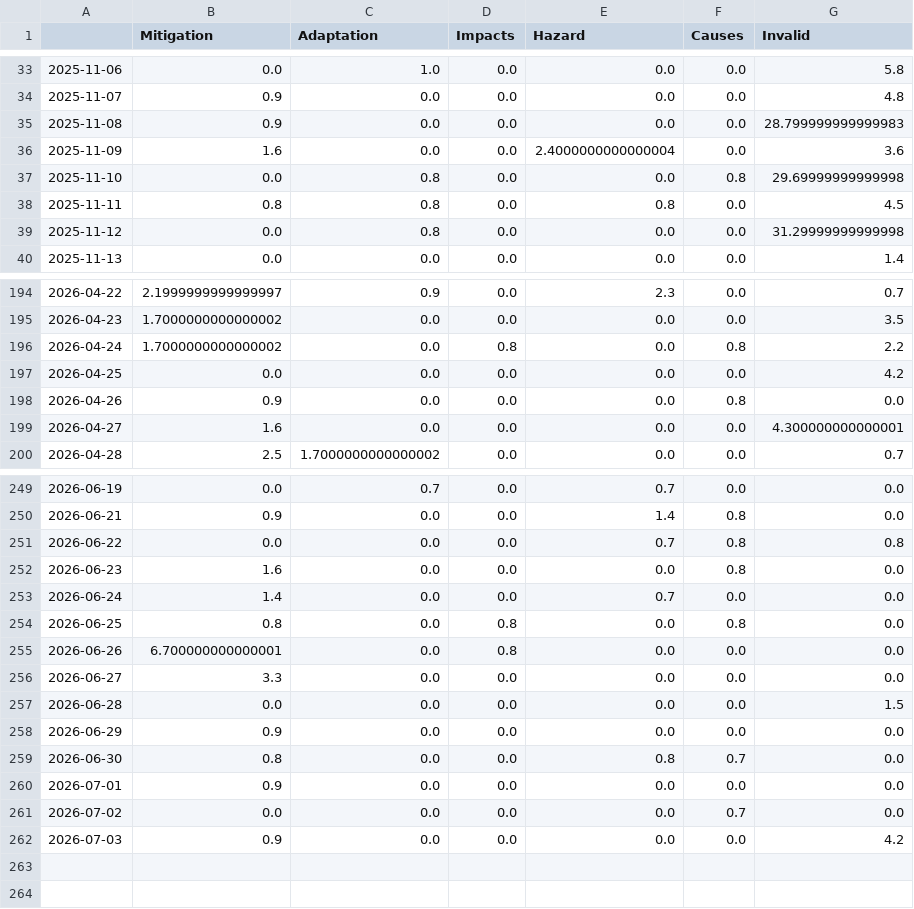
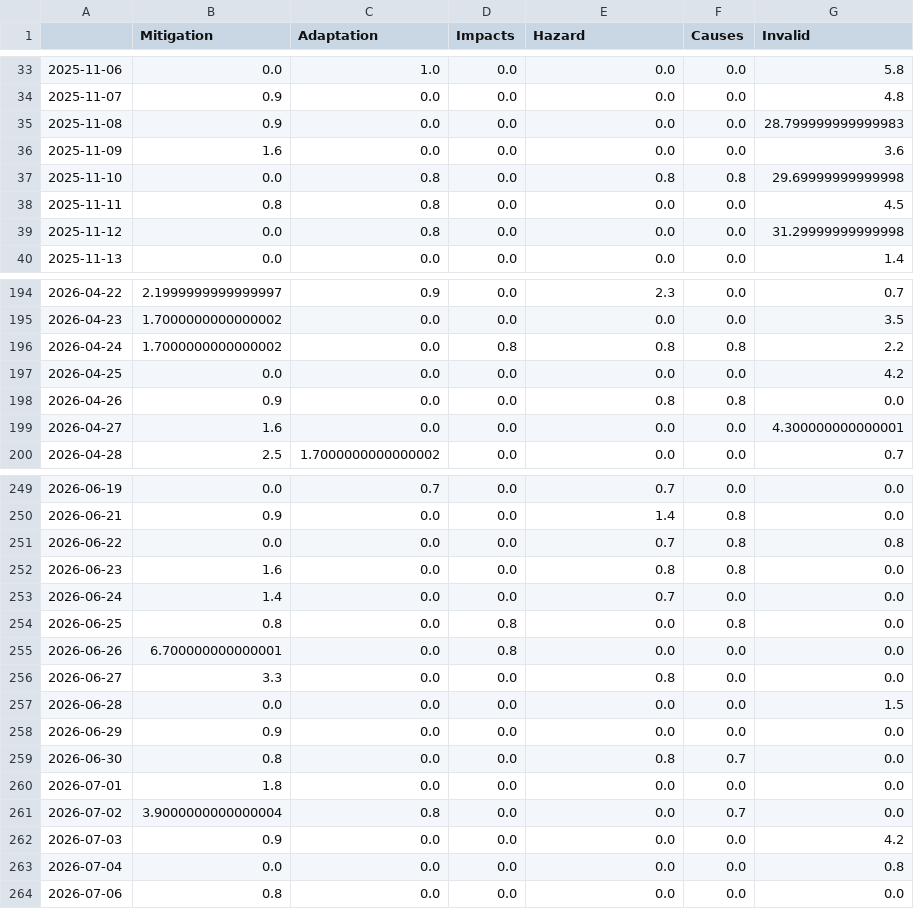
Before and after one commit to hb219-news/droughtIsComing, a CSV file: csv/topics_date.csv, drawn as a sheet; only a part is shown, gaps mark what is left out; the diff covers the shown part only.

```diff
--- a/csv/topics_date.csv
+++ b/csv/topics_date.csv
@@ -35,5 +35,5 @@
 2025-11-08,0.9,0.0,0.0,0.0,0.0,28.799999999999983
-2025-11-09,1.6,0.0,0.0,2.4000000000000004,0.0,3.6
-2025-11-10,0.0,0.8,0.0,0.0,0.8,29.69999999999998
-2025-11-11,0.8,0.8,0.0,0.8,0.0,4.5
+2025-11-09,1.6,0.0,0.0,0.0,0.0,3.6
+2025-11-10,0.0,0.8,0.0,0.8,0.8,29.69999999999998
+2025-11-11,0.8,0.8,0.0,0.0,0.0,4.5
 2025-11-12,0.0,0.8,0.0,0.0,0.0,31.29999999999998
@@ -195,5 +195,5 @@
 2026-04-23,1.7000000000000002,0.0,0.0,0.0,0.0,3.5
-2026-04-24,1.7000000000000002,0.0,0.8,0.0,0.8,2.2
+2026-04-24,1.7000000000000002,0.0,0.8,0.8,0.8,2.2
 2026-04-25,0.0,0.0,0.0,0.0,0.0,4.2
-2026-04-26,0.9,0.0,0.0,0.0,0.8,0.0
+2026-04-26,0.9,0.0,0.0,0.8,0.8,0.0
 2026-04-27,1.6,0.0,0.0,0.0,0.0,4.300000000000001
@@ -251,3 +251,3 @@
 2026-06-22,0.0,0.0,0.0,0.7,0.8,0.8
-2026-06-23,1.6,0.0,0.0,0.0,0.8,0.0
+2026-06-23,1.6,0.0,0.0,0.8,0.8,0.0
 2026-06-24,1.4,0.0,0.0,0.7,0.0,0.0
@@ -255,3 +255,3 @@
 2026-06-26,6.700000000000001,0.0,0.8,0.0,0.0,0.0
-2026-06-27,3.3,0.0,0.0,0.0,0.0,0.0
+2026-06-27,3.3,0.0,0.0,0.8,0.0,0.0
 2026-06-28,0.0,0.0,0.0,0.0,0.0,1.5
@@ -259,4 +259,6 @@
 2026-06-30,0.8,0.0,0.0,0.8,0.7,0.0
-2026-07-01,0.9,0.0,0.0,0.0,0.0,0.0
-2026-07-02,0.0,0.0,0.0,0.0,0.7,0.0
+2026-07-01,1.8,0.0,0.0,0.0,0.0,0.0
+2026-07-02,3.9000000000000004,0.8,0.0,0.0,0.7,0.0
 2026-07-03,0.9,0.0,0.0,0.0,0.0,4.2
+2026-07-04,0.0,0.0,0.0,0.0,0.0,0.8
+2026-07-06,0.8,0.0,0.0,0.0,0.0,0.0
```
Also changed, not shown: 11 edited cells elsewhere in this file, 4 other files.
